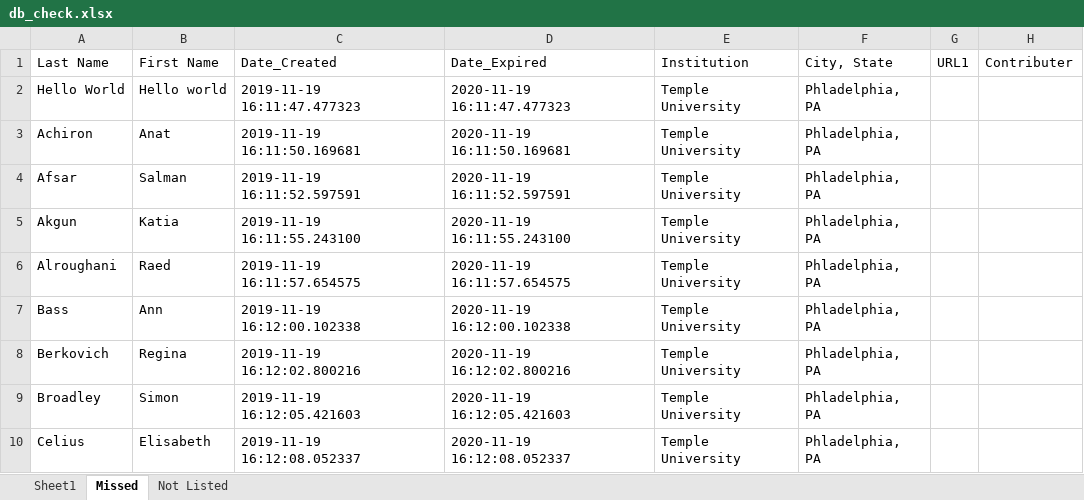
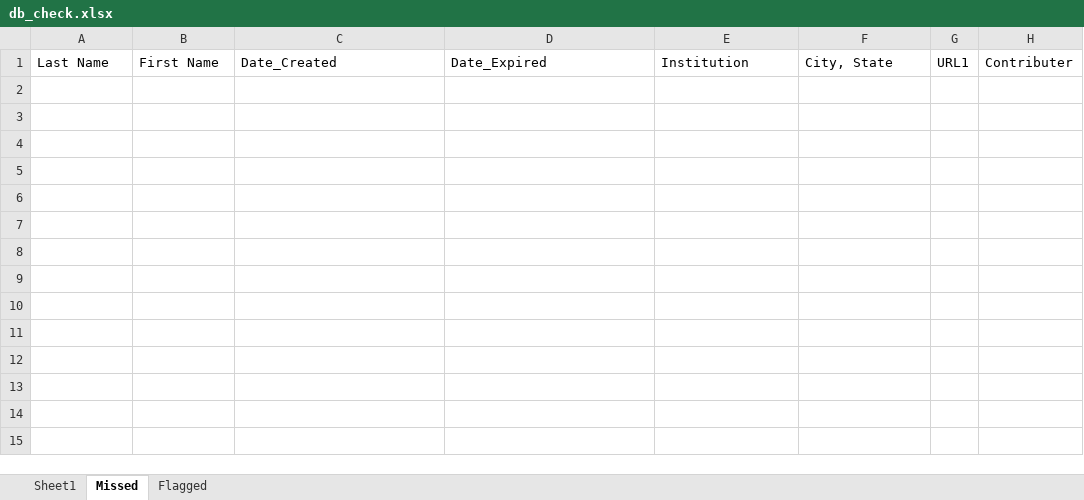
Before and after one commit to bellachip/db_Check_AIBot, an Excel workbook: db_check.xlsx, sheet Missed, drawn as a sheet; values as stored, in another font and other column widths than the file's, no borders; the diff names each change by its address in the sheet, - before the commit and + after, or states it on an @@ line.

```diff
--- a/db_check.xlsx (sheet Missed)
+++ b/db_check.xlsx (sheet Missed)
-sheet tab: Not Listed
+sheet tab: Flagged
-row 2: Hello World | Hello world | 2019-11-19 16:11:47.477323 | 2020-11-19 16:11:47.477323 | Temple University | Phladelphia, PA
-row 3: Achiron | Anat | 2019-11-19 16:11:50.169681 | 2020-11-19 16:11:50.169681 | Temple University | Phladelphia, PA
-row 4: Afsar | Salman | 2019-11-19 16:11:52.597591 | 2020-11-19 16:11:52.597591 | Temple University | Phladelphia, PA
-row 5: Akgun | Katia | 2019-11-19 16:11:55.243100 | 2020-11-19 16:11:55.243100 | Temple University | Phladelphia, PA
-row 6: Alroughani | Raed | 2019-11-19 16:11:57.654575 | 2020-11-19 16:11:57.654575 | Temple University | Phladelphia, PA
-row 7: Bass | Ann | 2019-11-19 16:12:00.102338 | 2020-11-19 16:12:00.102338 | Temple University | Phladelphia, PA
-row 8: Berkovich | Regina | 2019-11-19 16:12:02.800216 | 2020-11-19 16:12:02.800216 | Temple University | Phladelphia, PA
-row 9: Broadley | Simon | 2019-11-19 16:12:05.421603 | 2020-11-19 16:12:05.421603 | Temple University | Phladelphia, PA
-row 10: Celius | Elisabeth | 2019-11-19 16:12:08.052337 | 2020-11-19 16:12:08.052337 | Temple University | Phladelphia, PA
```
Also changed, not shown: sheet Flagged, sheet Sheet1, 18 other files.
